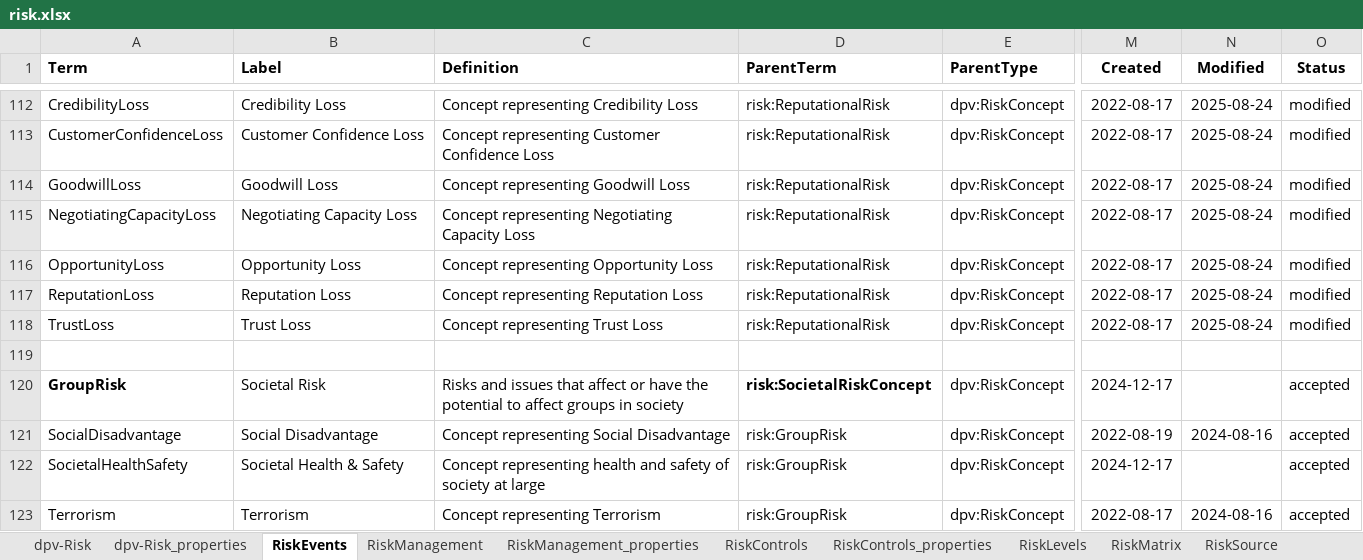
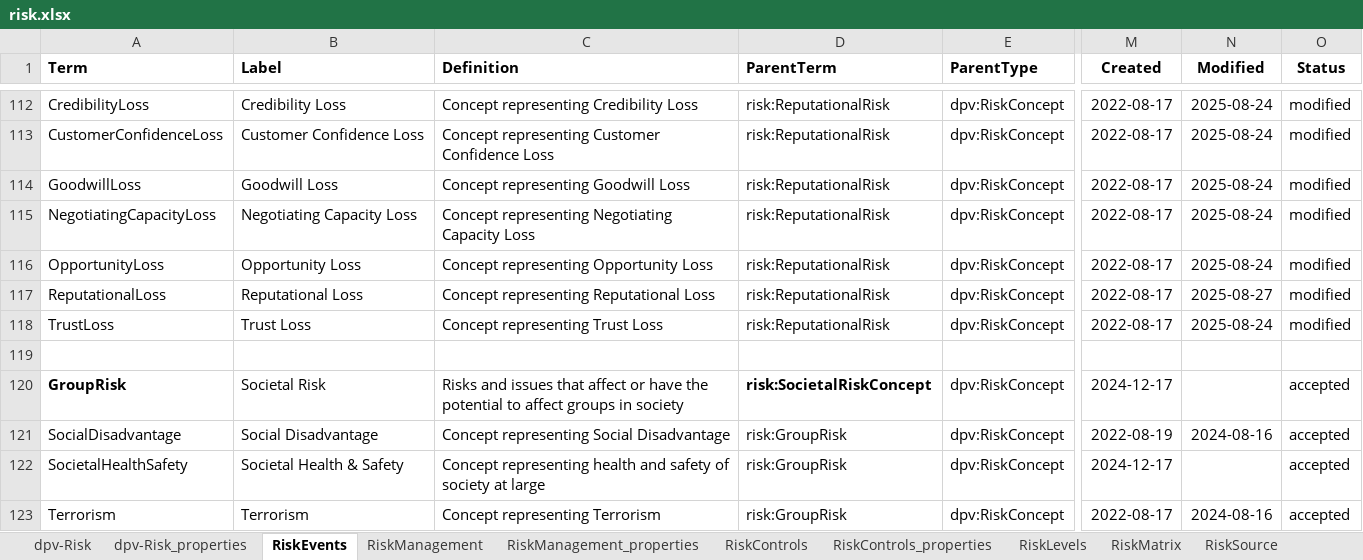
Before and after one commit to w3c/dpv, an Excel workbook: code/vocab_csv/risk.xlsx, sheet RiskEvents, drawn as a sheet; only a part is shown, gaps mark what is left out; values as stored, in another font and other column widths than the file's, no borders; charts and pictures and conditional formats not drawn; the diff names each change by its address in the sheet, - before the commit and + after, or states it on an @@ line.

Commit message:
RISK: ReputationLoss -> ReputationalLoss
Changed as per meeting 2025-08-27 as the term (`ReputationalLoss`) is
normative and is commonly used in practice. In the meeting it the
previously made changes for #368 were also accepted.

Co-authored-by: Georg P. Krog <georg@signatu.com>
Co-authored-by: Paul Ryan <71695536+Paul-Ryan76@users.noreply.github.com>

```diff
--- a/code/vocab_csv/risk.xlsx (sheet RiskEvents)
+++ b/code/vocab_csv/risk.xlsx (sheet RiskEvents)
-A117 (Term): ReputationLoss
+A117 (Term): ReputationalLoss
-B117 (Label): Reputation Loss
+B117 (Label): Reputational Loss
-C117 (Definition): Concept representing Reputation Loss
+C117 (Definition): Concept representing Reputational Loss
-N117 (Modified): 2025-08-24
+N117 (Modified): 2025-08-27
```
Also changed, not shown: 24 other files.
